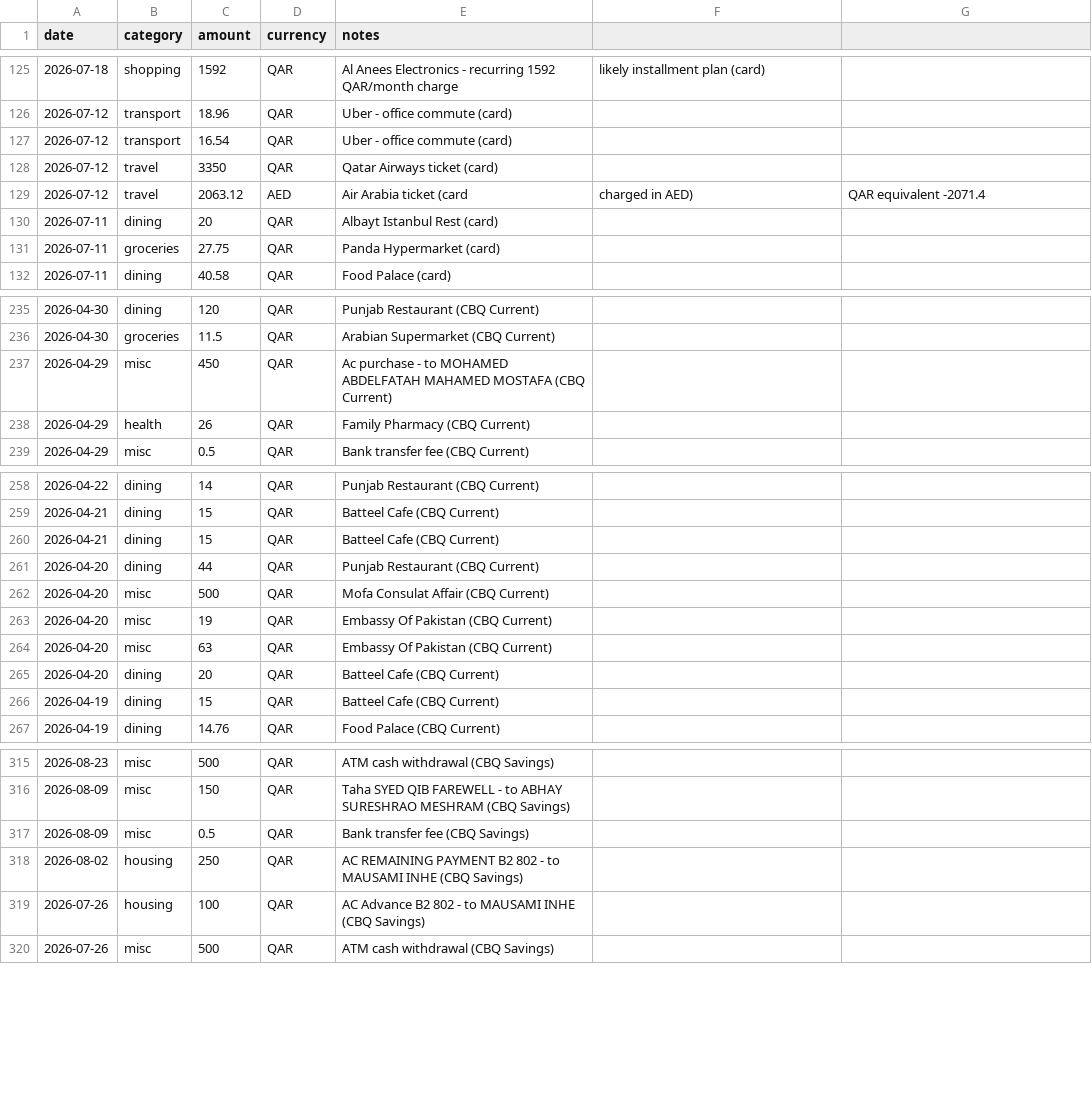
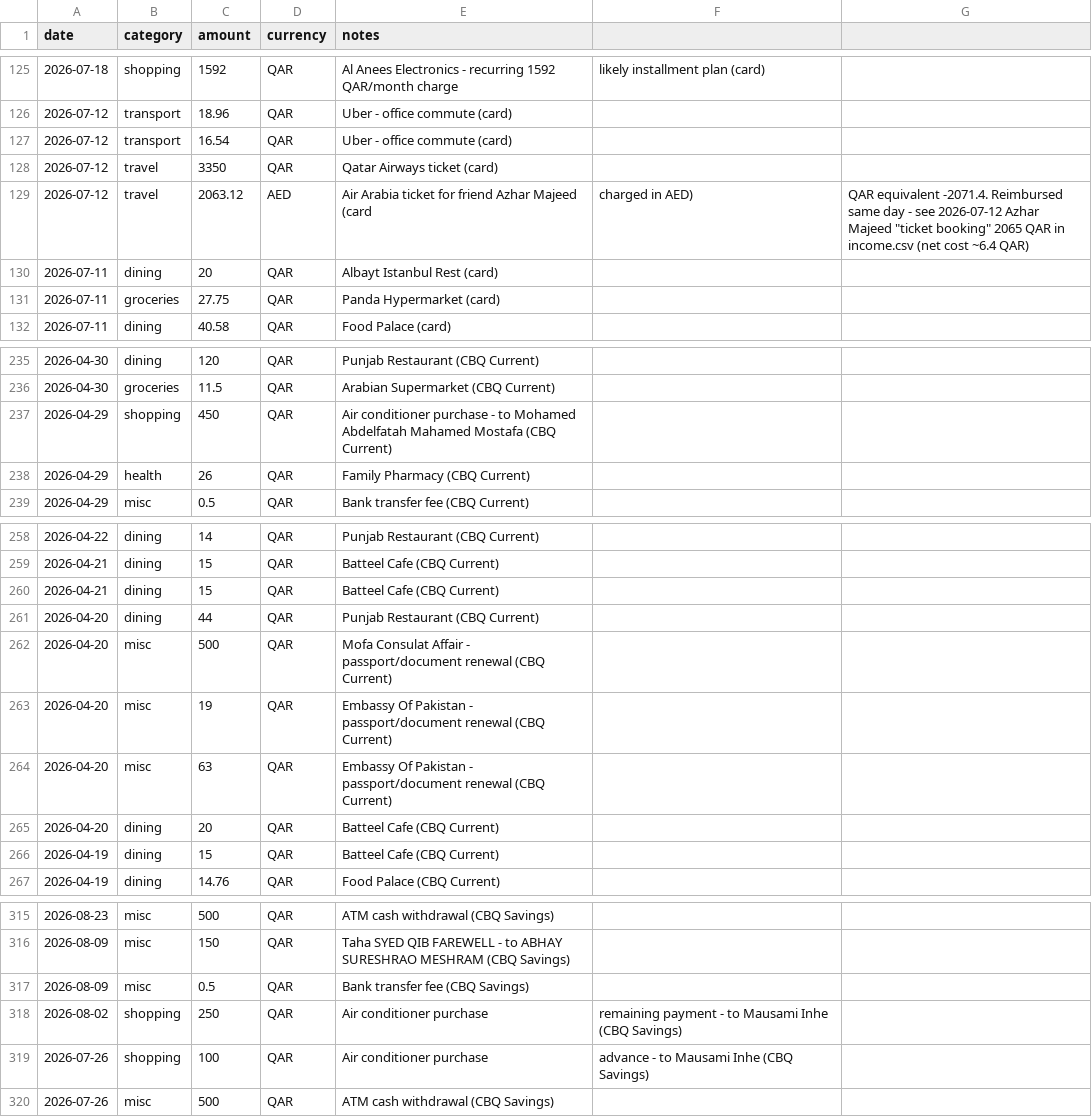
Before and after one commit to hbk899/pa, a CSV file: finances/expenses.csv, drawn as a sheet; only a part is shown, gaps mark what is left out.

```diff
--- a/finances/expenses.csv
+++ b/finances/expenses.csv
@@ -128,3 +128,3 @@ date,category,amount,currency,notes
 2026-07-12,travel,3350,QAR,Qatar Airways ticket (card)
-2026-07-12,travel,2063.12,AED,Air Arabia ticket (card, charged in AED), QAR equivalent -2071.4
+2026-07-12,travel,2063.12,AED,Air Arabia ticket for friend Azhar Majeed (card, charged in AED), QAR equivalent -2071.4. Reimbursed same day - see 2026-07-12 Azhar Majeed "ticket booking" 2065 QAR in income.csv (net cost ~6.4 QAR)
 2026-07-11,dining,20,QAR,Albayt Istanbul Rest (card)
@@ -236,3 +236,3 @@ date,category,amount,currency,notes
 2026-04-30,groceries,11.5,QAR,Arabian Supermarket (CBQ Current)
-2026-04-29,misc,450,QAR,Ac purchase - to MOHAMED ABDELFATAH MAHAMED MOSTAFA (CBQ Current)
+2026-04-29,shopping,450,QAR,Air conditioner purchase - to Mohamed Abdelfatah Mahamed Mostafa (CBQ Current)
 2026-04-29,health,26,QAR,Family Pharmacy (CBQ Current)
@@ -261,5 +261,5 @@ date,category,amount,currency,notes
 2026-04-20,dining,44,QAR,Punjab Restaurant (CBQ Current)
-2026-04-20,misc,500,QAR,Mofa Consulat Affair (CBQ Current)
-2026-04-20,misc,19,QAR,Embassy Of Pakistan (CBQ Current)
-2026-04-20,misc,63,QAR,Embassy Of Pakistan (CBQ Current)
+2026-04-20,misc,500,QAR,Mofa Consulat Affair - passport/document renewal (CBQ Current)
+2026-04-20,misc,19,QAR,Embassy Of Pakistan - passport/document renewal (CBQ Current)
+2026-04-20,misc,63,QAR,Embassy Of Pakistan - passport/document renewal (CBQ Current)
 2026-04-20,dining,20,QAR,Batteel Cafe (CBQ Current)
@@ -317,4 +317,4 @@ date,category,amount,currency,notes
 2026-08-09,misc,0.5,QAR,Bank transfer fee (CBQ Savings)
-2026-08-02,housing,250,QAR,AC REMAINING PAYMENT  B2 802 - to MAUSAMI  INHE (CBQ Savings)
-2026-07-26,housing,100,QAR,AC Advance B2 802 - to MAUSAMI  INHE (CBQ Savings)
+2026-08-02,shopping,250,QAR,Air conditioner purchase, remaining payment - to Mausami Inhe (CBQ Savings)
+2026-07-26,shopping,100,QAR,Air conditioner purchase, advance - to Mausami Inhe (CBQ Savings)
 2026-07-26,misc,500,QAR,ATM cash withdrawal (CBQ Savings)
```
Also changed, not shown: 3 other files.
